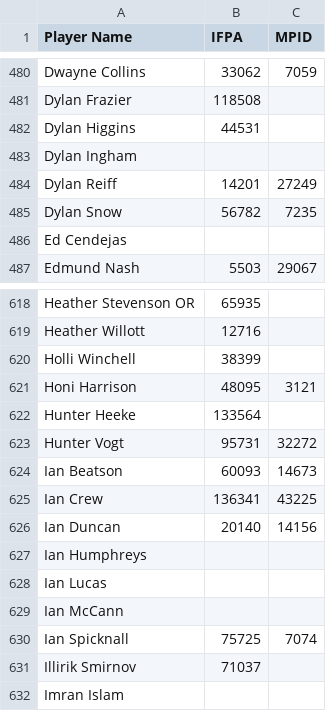
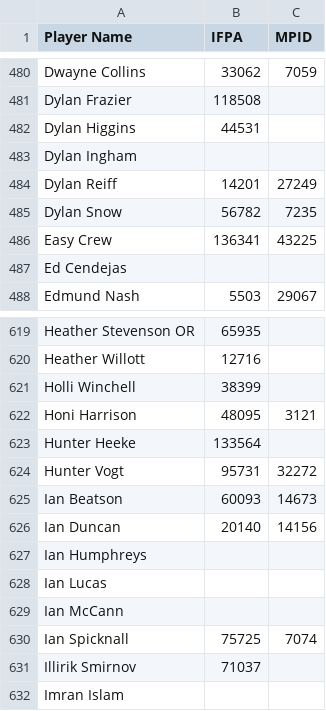
Before and after one commit to madcock/IPR, a CSV file: mnp-legacy-players.csv, drawn as a sheet; only a part is shown, gaps mark what is left out; removed rows and columns are numbered as before the commit, all else as after; the diff names each change by its address in the sheet, - before the commit and + after, or states it on an @@ line.

Commit message:
Update mnp-legacy-players.csv
Ian Crew -> Easy Crew

```diff
--- a/mnp-legacy-players.csv
+++ b/mnp-legacy-players.csv
+row 486: Easy Crew | 136341 | 43225
-row 625: Ian Crew | 136341 | 43225
```
